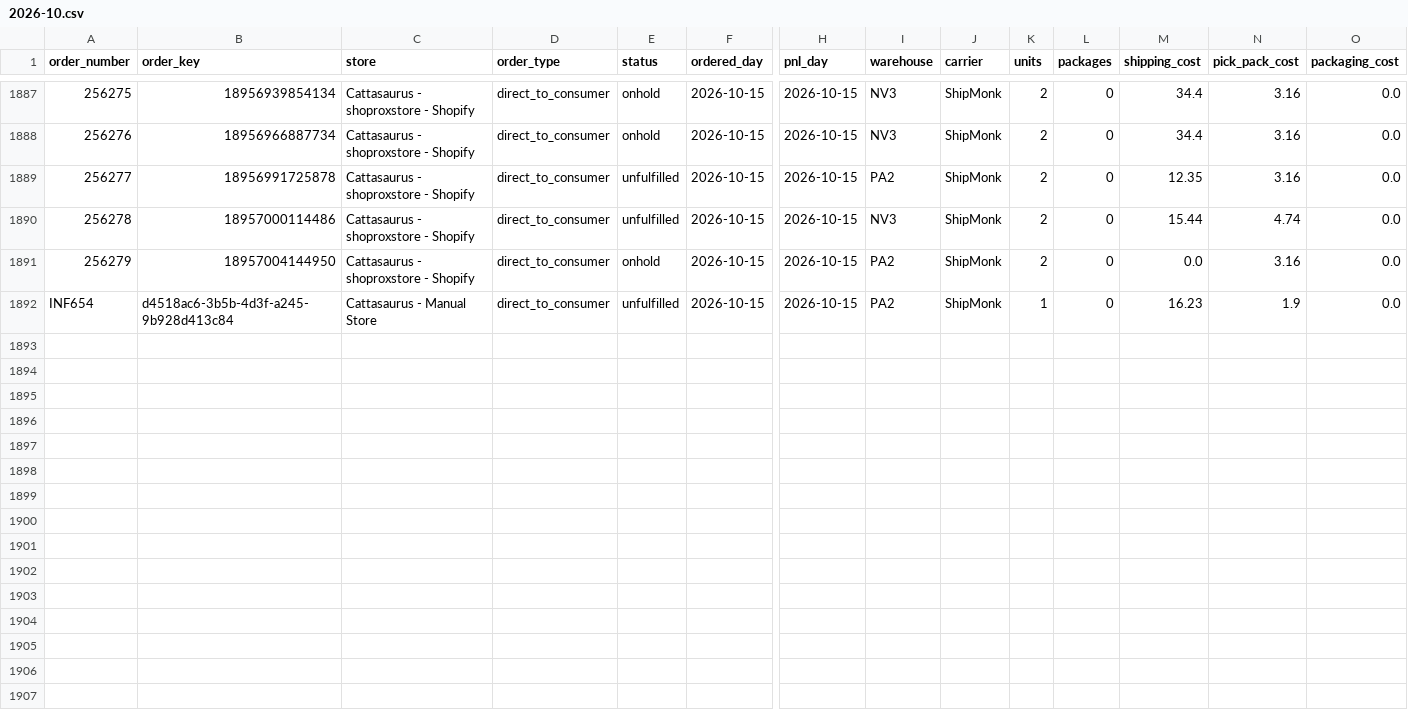
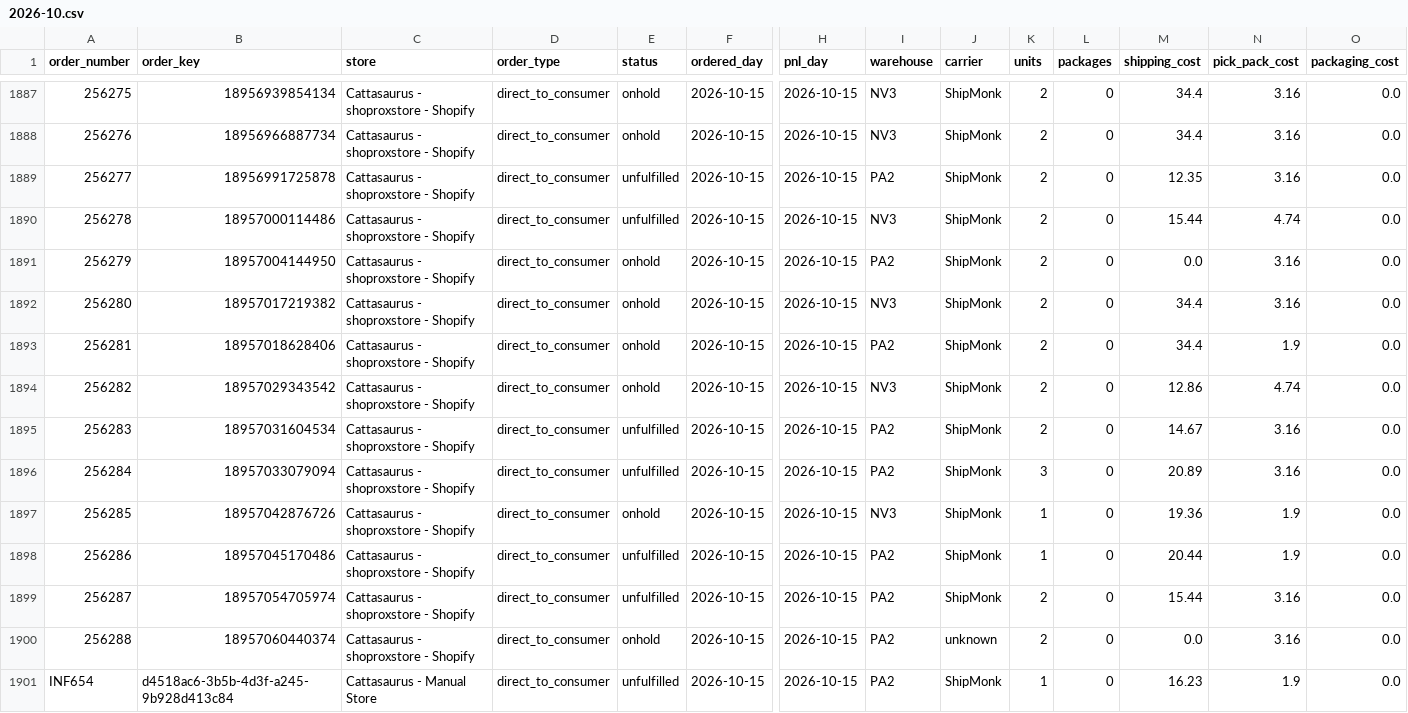
Before and after one commit to taitran-star/ctu-fin-sync-8x2k, a CSV file: data/shipmonk_orders/2026-10.csv, drawn as a sheet; only a part is shown, gaps mark what is left out; rows hold the shown columns only; the diff names each change by its address in the sheet, - before the commit and + after, or states it on an @@ line.

```diff
--- a/data/shipmonk_orders/2026-10.csv
+++ b/data/shipmonk_orders/2026-10.csv
+row 1892: 256280 | 18957017219382 | Cattasaurus - shoproxstore - Shopify | direct_to_consumer | onhold | 2026-10-15 | 2026-10-15 | NV3 | ShipMonk | 2 | 0 | 34.4 | 3.16 | 0.0
+row 1893: 256281 | 18957018628406 | Cattasaurus - shoproxstore - Shopify | direct_to_consumer | onhold | 2026-10-15 | 2026-10-15 | PA2 | ShipMonk | 2 | 0 | 34.4 | 1.9 | 0.0
+row 1894: 256282 | 18957029343542 | Cattasaurus - shoproxstore - Shopify | direct_to_consumer | onhold | 2026-10-15 | 2026-10-15 | NV3 | ShipMonk | 2 | 0 | 12.86 | 4.74 | 0.0
+row 1895: 256283 | 18957031604534 | Cattasaurus - shoproxstore - Shopify | direct_to_consumer | unfulfilled | 2026-10-15 | 2026-10-15 | PA2 | ShipMonk | 2 | 0 | 14.67 | 3.16 | 0.0
+row 1896: 256284 | 18957033079094 | Cattasaurus - shoproxstore - Shopify | direct_to_consumer | unfulfilled | 2026-10-15 | 2026-10-15 | PA2 | ShipMonk | 3 | 0 | 20.89 | 3.16 | 0.0
+row 1897: 256285 | 18957042876726 | Cattasaurus - shoproxstore - Shopify | direct_to_consumer | onhold | 2026-10-15 | 2026-10-15 | NV3 | ShipMonk | 1 | 0 | 19.36 | 1.9 | 0.0
+row 1898: 256286 | 18957045170486 | Cattasaurus - shoproxstore - Shopify | direct_to_consumer | unfulfilled | 2026-10-15 | 2026-10-15 | PA2 | ShipMonk | 1 | 0 | 20.44 | 1.9 | 0.0
+row 1899: 256287 | 18957054705974 | Cattasaurus - shoproxstore - Shopify | direct_to_consumer | unfulfilled | 2026-10-15 | 2026-10-15 | PA2 | ShipMonk | 2 | 0 | 15.44 | 3.16 | 0.0
+row 1900: 256288 | 18957060440374 | Cattasaurus - shoproxstore - Shopify | direct_to_consumer | onhold | 2026-10-15 | 2026-10-15 | PA2 | unknown | 2 | 0 | 0.0 | 3.16 | 0.0
```
Also changed, not shown: 1 other file.
